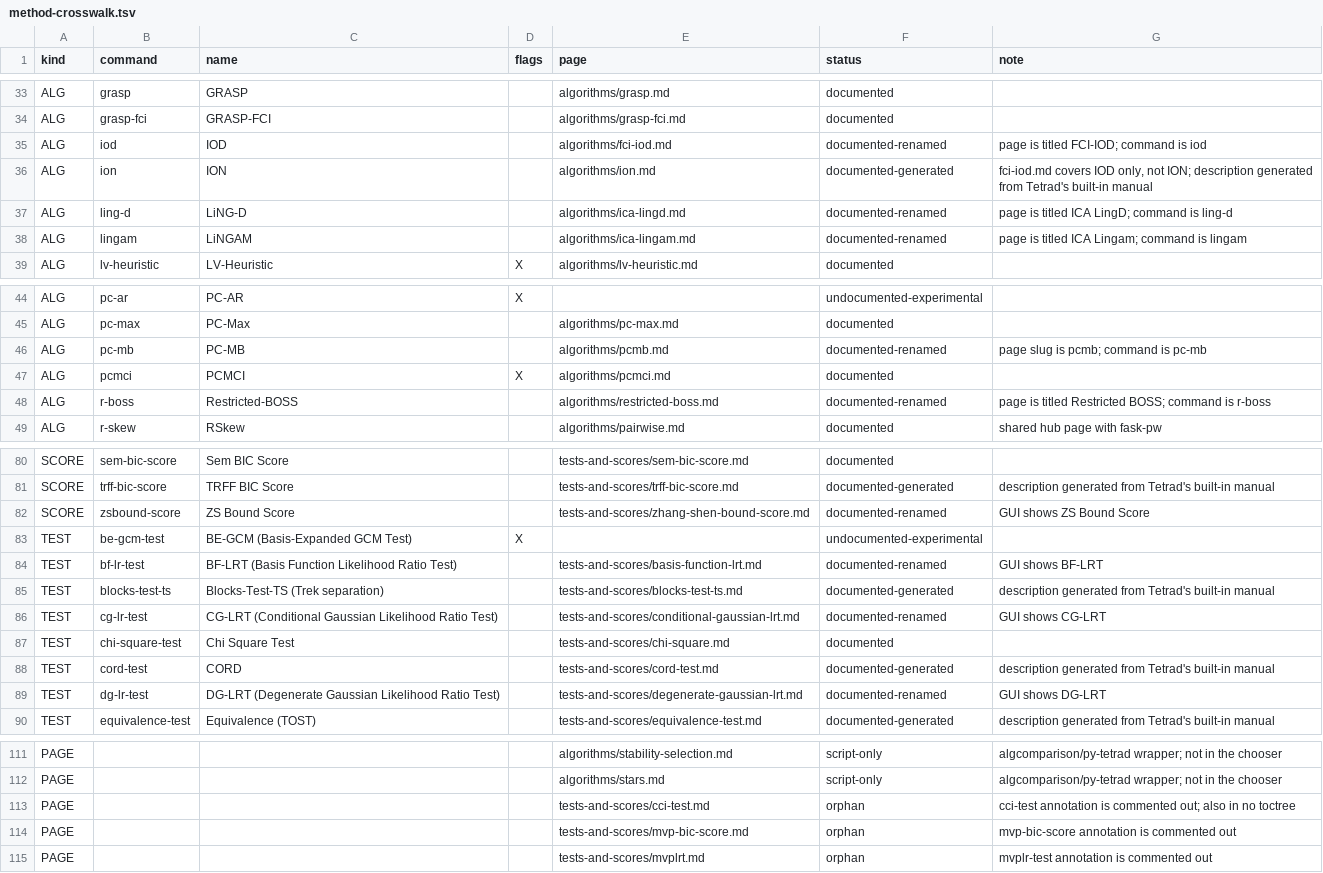
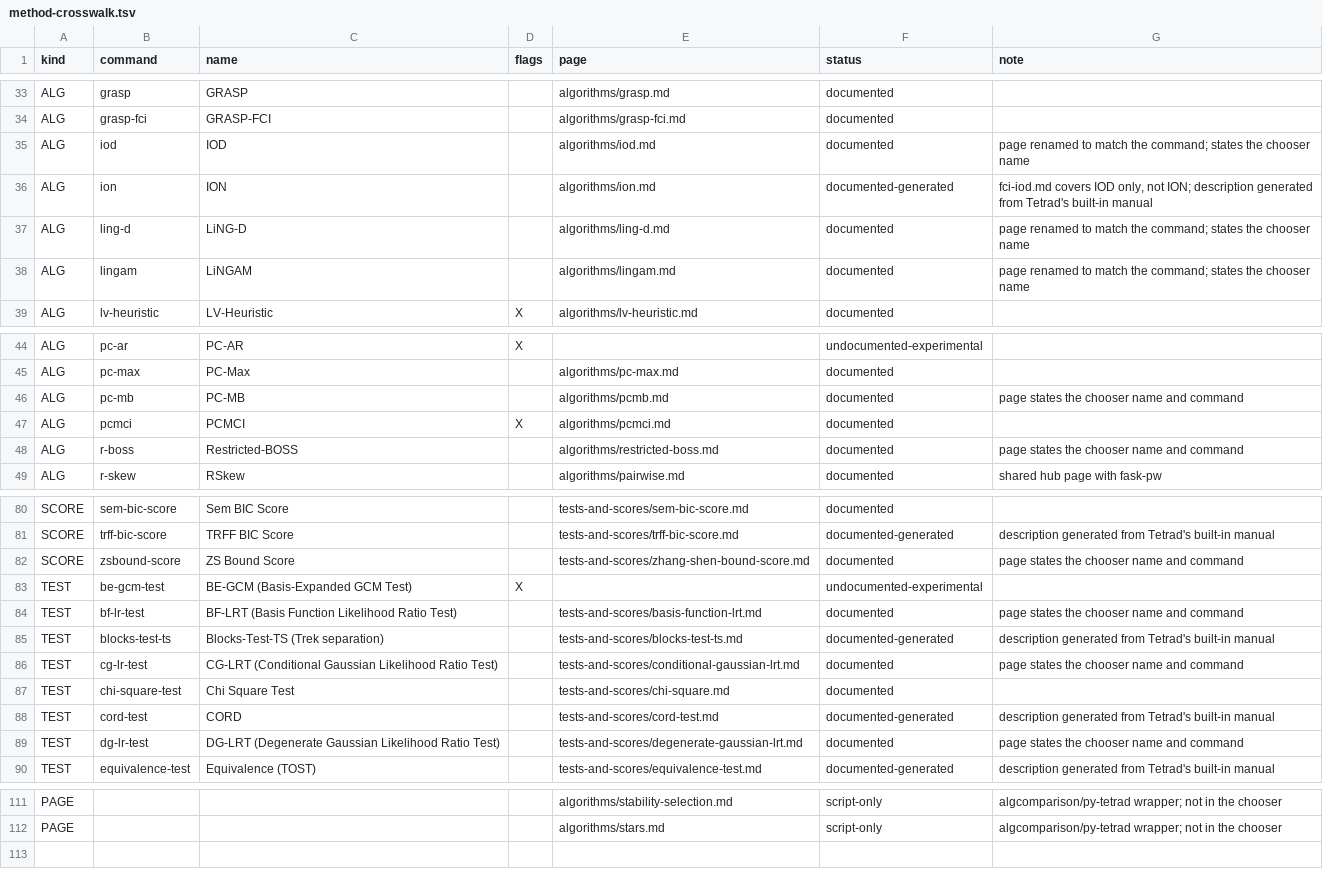
Before and after one commit to cmu-phil/tetrad-manual-rtd, a TSV file: tools/method-crosswalk.tsv, drawn as a sheet; only a part is shown, gaps mark what is left out; the diff covers the shown part only.

Commit message:
Rename algorithm pages to match Tetrad chooser names and add UI labels
- Rename `fci-iod.md` to `iod.md`, `ica-lingam.md` to `lingam.md`, and
  `ica-lingd.md` to `ling-d.md` to align file names with Tetrad's chooser
  labels. Add chooser name and command-line command headers to each page.
- Rename `mvp-bic-score.md` and `mvplrt.md` out of the tests-and-scores
  index, and delete `cci-test.md`, removing methods no longer exposed in
  the UI.
- Add chooser labels and commands to basis-function BIC/LRT, conditional
  Gaussian BIC/LRT, degenerate Gaussian BIC/LRT, and Factor Analysis pages.
- Update `docs/algorithms/index.md` and `docs/tests-and-scores/index.md`
  to reflect the renamed and removed entries.
- Update `tools/method-crosswalk.tsv` to track the new file names and
  removed methods.

```diff
--- a/tools/method-crosswalk.tsv
+++ b/tools/method-crosswalk.tsv
@@ -34,6 +34,6 @@ ALG	grasp	GRASP		algorithms/grasp.md	documented
 ALG	grasp-fci	GRASP-FCI		algorithms/grasp-fci.md	documented	
-ALG	iod	IOD		algorithms/fci-iod.md	documented-renamed	page is titled FCI-IOD; command is iod
+ALG	iod	IOD		algorithms/iod.md	documented	page renamed to match the command; states the chooser name
 ALG	ion	ION		algorithms/ion.md	documented-generated	fci-iod.md covers IOD only, not ION; description generated from Tetrad's built-in manual
-ALG	ling-d	LiNG-D		algorithms/ica-lingd.md	documented-renamed	page is titled ICA LingD; command is ling-d
-ALG	lingam	LiNGAM		algorithms/ica-lingam.md	documented-renamed	page is titled ICA Lingam; command is lingam
+ALG	ling-d	LiNG-D		algorithms/ling-d.md	documented	page renamed to match the command; states the chooser name
+ALG	lingam	LiNGAM		algorithms/lingam.md	documented	page renamed to match the command; states the chooser name
 ALG	lv-heuristic	LV-Heuristic	X	algorithms/lv-heuristic.md	documented	
@@ -45,5 +45,5 @@ ALG	pc-ar	PC-AR	X		undocumented-experimental
 ALG	pc-max	PC-Max		algorithms/pc-max.md	documented	
-ALG	pc-mb	PC-MB		algorithms/pcmb.md	documented-renamed	page slug is pcmb; command is pc-mb
+ALG	pc-mb	PC-MB		algorithms/pcmb.md	documented	page states the chooser name and command
 ALG	pcmci	PCMCI	X	algorithms/pcmci.md	documented	
-ALG	r-boss	Restricted-BOSS		algorithms/restricted-boss.md	documented-renamed	page is titled Restricted BOSS; command is r-boss
+ALG	r-boss	Restricted-BOSS		algorithms/restricted-boss.md	documented	page states the chooser name and command
 ALG	r-skew	RSkew		algorithms/pairwise.md	documented	shared hub page with fask-pw
@@ -81,10 +81,10 @@ SCORE	sem-bic-score	Sem BIC Score		tests-and-scores/sem-bic-score.md	documented
 SCORE	trff-bic-score	TRFF BIC Score		tests-and-scores/trff-bic-score.md	documented-generated	description generated from Tetrad's built-in manual
-SCORE	zsbound-score	ZS Bound Score		tests-and-scores/zhang-shen-bound-score.md	documented-renamed	GUI shows ZS Bound Score
+SCORE	zsbound-score	ZS Bound Score		tests-and-scores/zhang-shen-bound-score.md	documented	page states the chooser name and command
 TEST	be-gcm-test	BE-GCM (Basis-Expanded GCM Test)	X		undocumented-experimental	
-TEST	bf-lr-test	BF-LRT (Basis Function Likelihood Ratio Test)		tests-and-scores/basis-function-lrt.md	documented-renamed	GUI shows BF-LRT
+TEST	bf-lr-test	BF-LRT (Basis Function Likelihood Ratio Test)		tests-and-scores/basis-function-lrt.md	documented	page states the chooser name and command
 TEST	blocks-test-ts	Blocks-Test-TS (Trek separation)		tests-and-scores/blocks-test-ts.md	documented-generated	description generated from Tetrad's built-in manual
-TEST	cg-lr-test	CG-LRT (Conditional Gaussian Likelihood Ratio Test)		tests-and-scores/conditional-gaussian-lrt.md	documented-renamed	GUI shows CG-LRT
+TEST	cg-lr-test	CG-LRT (Conditional Gaussian Likelihood Ratio Test)		tests-and-scores/conditional-gaussian-lrt.md	documented	page states the chooser name and command
 TEST	chi-square-test	Chi Square Test		tests-and-scores/chi-square.md	documented	
 TEST	cord-test	CORD		tests-and-scores/cord-test.md	documented-generated	description generated from Tetrad's built-in manual
-TEST	dg-lr-test	DG-LRT (Degenerate Gaussian Likelihood Ratio Test)		tests-and-scores/degenerate-gaussian-lrt.md	documented-renamed	GUI shows DG-LRT
+TEST	dg-lr-test	DG-LRT (Degenerate Gaussian Likelihood Ratio Test)		tests-and-scores/degenerate-gaussian-lrt.md	documented	page states the chooser name and command
 TEST	equivalence-test	Equivalence (TOST)		tests-and-scores/equivalence-test.md	documented-generated	description generated from Tetrad's built-in manual
@@ -112,4 +112 @@ PAGE				algorithms/stability-selection.md	script-only	algcomparison/py-tetrad wr
 PAGE				algorithms/stars.md	script-only	algcomparison/py-tetrad wrapper; not in the chooser
-PAGE				tests-and-scores/cci-test.md	orphan	cci-test annotation is commented out; also in no toctree
-PAGE				tests-and-scores/mvp-bic-score.md	orphan	mvp-bic-score annotation is commented out
-PAGE				tests-and-scores/mvplrt.md	orphan	mvplr-test annotation is commented out
```
Also changed, not shown: 12 edited cells elsewhere in this file, 22 other files.
